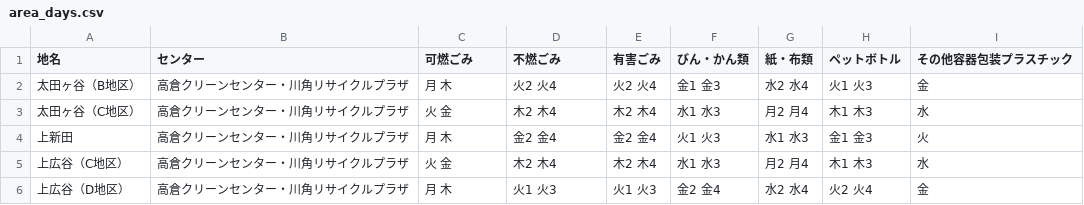
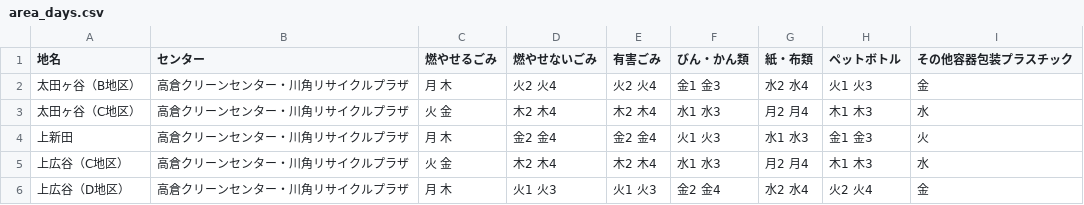
Before and after one commit to jikipon/5374, a CSV file: data/area_days.csv, drawn as a sheet; only a part is shown.

Commit message:
Update area_days.csv

```diff
--- a/data/area_days.csv
+++ b/data/area_days.csv
@@ -1,2 +1,2 @@
-地名,センター,可燃ごみ,不燃ごみ,有害ごみ,びん・かん類,紙・布類,ペットボトル,その他容器包装プラスチック
+地名,センター,燃やせるごみ,燃やせないごみ,有害ごみ,びん・かん類,紙・布類,ペットボトル,その他容器包装プラスチック
 太田ヶ谷（B地区）,高倉クリーンセンター・川角リサイクルプラザ,月 木,火2 火4,火2 火4,金1 金3,水2 水4,火1 火3,金
```
